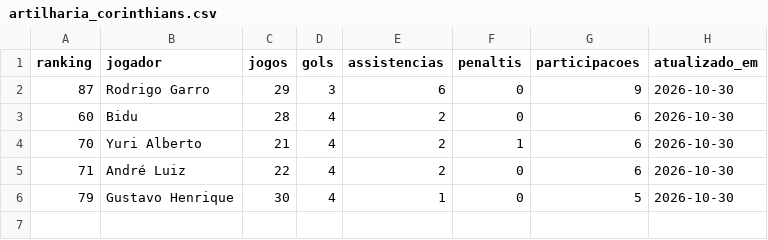
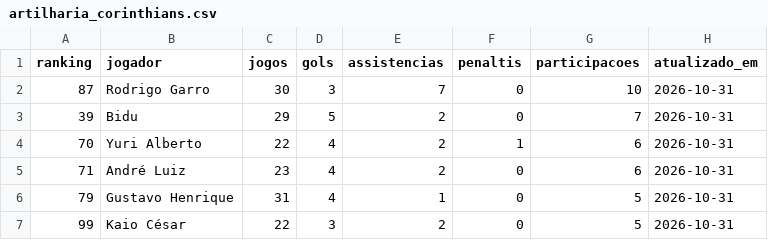
Before and after one commit to edsonsena15-lab/analise_corinthians, a CSV file: artilharia_corinthians.csv, drawn as a sheet.

```diff
--- a/artilharia_corinthians.csv
+++ b/artilharia_corinthians.csv
@@ -1,6 +1,7 @@
 ranking,jogador,jogos,gols,assistencias,penaltis,participacoes,atualizado_em
-87,Rodrigo Garro,29,3,6,0,9,2026-10-30
-60,Bidu,28,4,2,0,6,2026-10-30
-70,Yuri Alberto,21,4,2,1,6,2026-10-30
-71,André Luiz,22,4,2,0,6,2026-10-30
-79,Gustavo Henrique,30,4,1,0,5,2026-10-30
+87,Rodrigo Garro,30,3,7,0,10,2026-10-31
+39,Bidu,29,5,2,0,7,2026-10-31
+70,Yuri Alberto,22,4,2,1,6,2026-10-31
+71,André Luiz,23,4,2,0,6,2026-10-31
+79,Gustavo Henrique,31,4,1,0,5,2026-10-31
+99,Kaio César,22,3,2,0,5,2026-10-31
```
Also changed, not shown: corinthians_serie_a_2026_todos_jogos.csv, simulacao_serie_a.csv, 2 other files.
